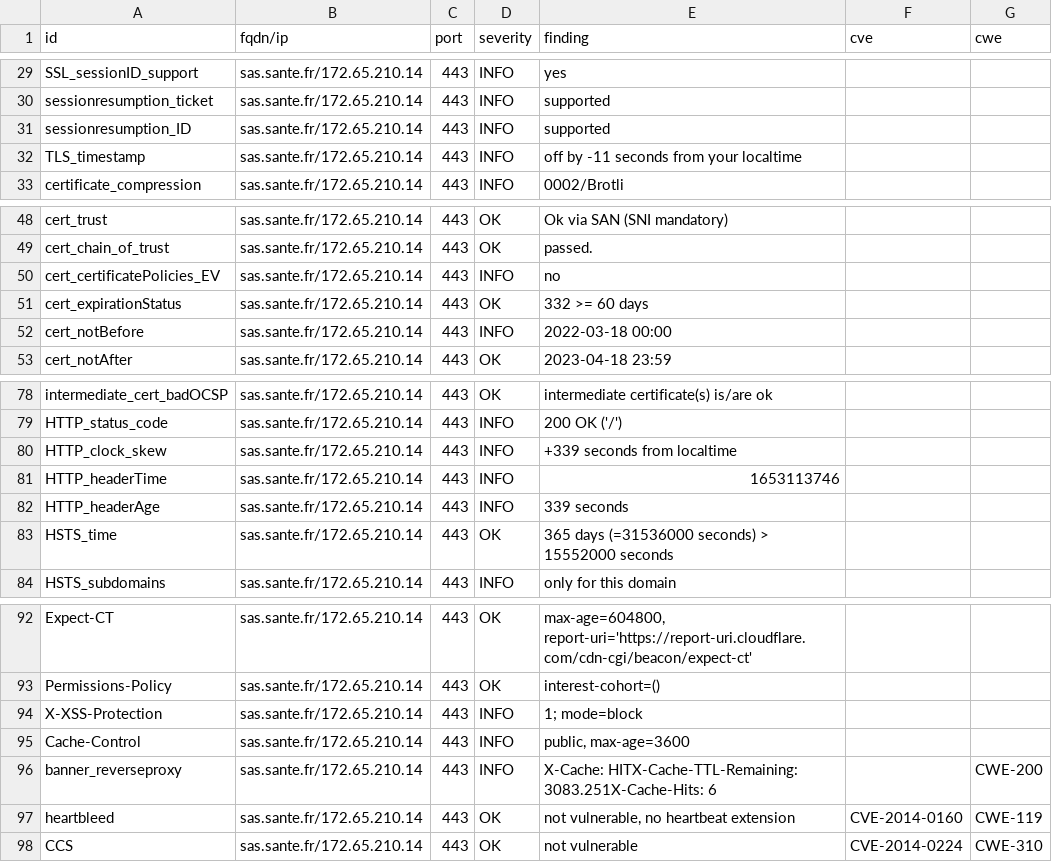
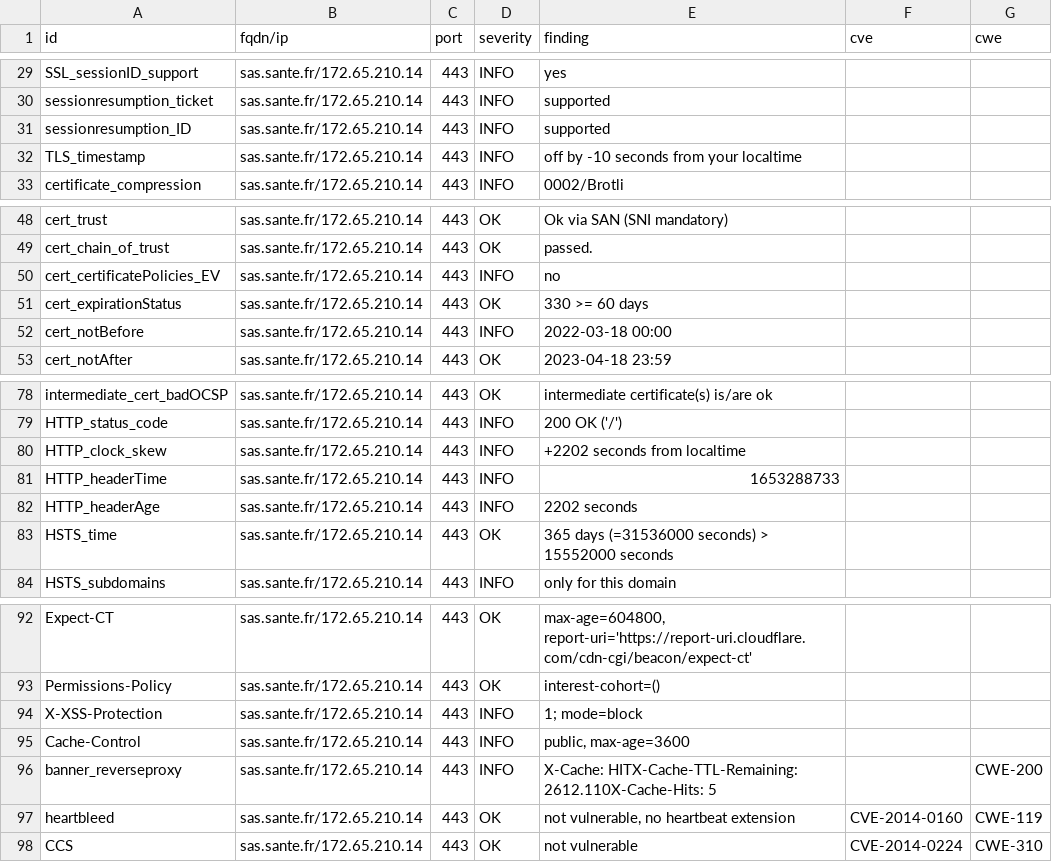
Before and after one commit to ansforge/dashlord, a CSV file: results/aHR0cHM6Ly9zYXMuc2FudGUuZnI=/testssl.csv, drawn as a sheet; only a part is shown, gaps mark what is left out.

```diff
--- a/results/aHR0cHM6Ly9zYXMuc2FudGUuZnI=/testssl.csv
+++ b/results/aHR0cHM6Ly9zYXMuc2FudGUuZnI=/testssl.csv
@@ -31,3 +31,3 @@
 "sessionresumption_ID","sas.sante.fr/172.65.210.14","443","INFO","supported","",""
-"TLS_timestamp","sas.sante.fr/172.65.210.14","443","INFO","off by -11 seconds from your localtime","",""
+"TLS_timestamp","sas.sante.fr/172.65.210.14","443","INFO","off by -10 seconds from your localtime","",""
 "certificate_compression","sas.sante.fr/172.65.210.14","443","INFO","0002/Brotli","",""
@@ -50,3 +50,3 @@
 "cert_certificatePolicies_EV","sas.sante.fr/172.65.210.14","443","INFO","no","",""
-"cert_expirationStatus","sas.sante.fr/172.65.210.14","443","OK","332 >= 60 days","",""
+"cert_expirationStatus","sas.sante.fr/172.65.210.14","443","OK","330 >= 60 days","",""
 "cert_notBefore","sas.sante.fr/172.65.210.14","443","INFO","2022-03-18 00:00","",""
@@ -79,5 +79,5 @@
 "HTTP_status_code","sas.sante.fr/172.65.210.14","443","INFO","200 OK ('/')","",""
-"HTTP_clock_skew","sas.sante.fr/172.65.210.14","443","INFO","+339 seconds from localtime","",""
-"HTTP_headerTime","sas.sante.fr/172.65.210.14","443","INFO","1653113746","",""
-"HTTP_headerAge","sas.sante.fr/172.65.210.14","443","INFO","339 seconds","",""
+"HTTP_clock_skew","sas.sante.fr/172.65.210.14","443","INFO","+2202 seconds from localtime","",""
+"HTTP_headerTime","sas.sante.fr/172.65.210.14","443","INFO","1653288733","",""
+"HTTP_headerAge","sas.sante.fr/172.65.210.14","443","INFO","2202 seconds","",""
 "HSTS_time","sas.sante.fr/172.65.210.14","443","OK","365 days (=31536000 seconds) > 15552000 seconds","",""
@@ -95,3 +95,3 @@
 "Cache-Control","sas.sante.fr/172.65.210.14","443","INFO","public, max-age=3600","",""
-"banner_reverseproxy","sas.sante.fr/172.65.210.14","443","INFO","X-Cache: HITX-Cache-TTL-Remaining: 3083.251X-Cache-Hits: 6","","CWE-200"
+"banner_reverseproxy","sas.sante.fr/172.65.210.14","443","INFO","X-Cache: HITX-Cache-TTL-Remaining: 2612.110X-Cache-Hits: 5","","CWE-200"
 "heartbleed","sas.sante.fr/172.65.210.14","443","OK","not vulnerable, no heartbeat extension","CVE-2014-0160","CWE-119"
```
Also changed, not shown: 13 other files.
